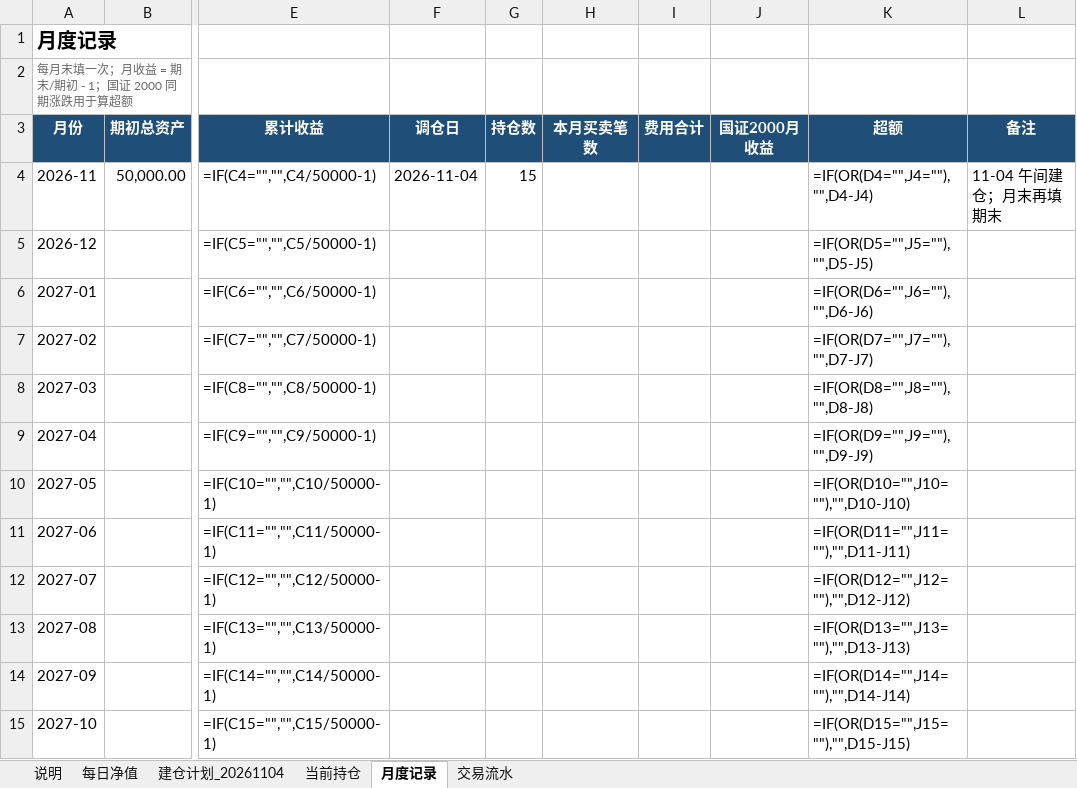
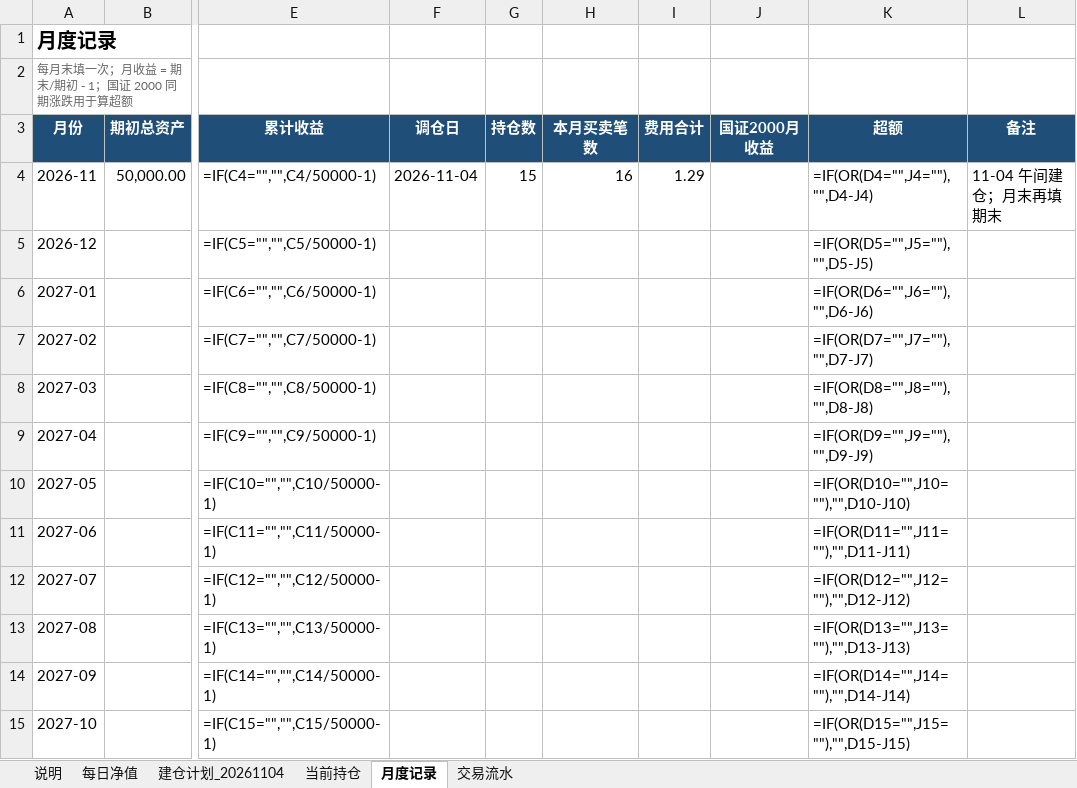
Before and after one commit to LinNego/QuantMind, an Excel workbook: docs/实盘记录/主板微盘15只_实盘记录.xlsx, sheet 月度记录, drawn as a sheet; only a part is shown, gaps mark what is left out; values as stored, in another font and other column widths than the file's, no borders; formulas without a stored value are shown as written; the diff names each change by its address in the sheet, - before the commit and + after, or states it on an @@ line.

```diff
--- a/docs/实盘记录/主板微盘15只_实盘记录.xlsx (sheet 月度记录)
+++ b/docs/实盘记录/主板微盘15只_实盘记录.xlsx (sheet 月度记录)
-H4 (本月买卖笔数): (empty)
+H4 (本月买卖笔数): 16
-I4 (费用合计): (empty)
+I4 (费用合计): 1.29
```
Also changed, not shown: sheet 当前持仓, sheet 交易流水, sheet 每日净值, sheet 说明, 2 other files.
